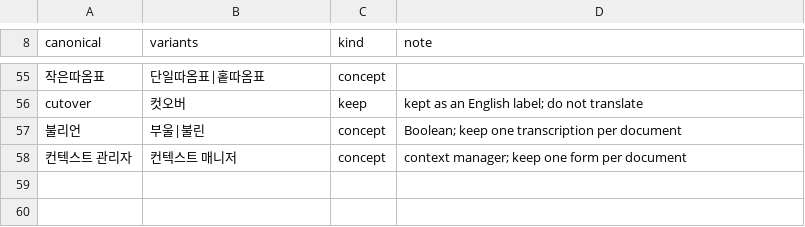
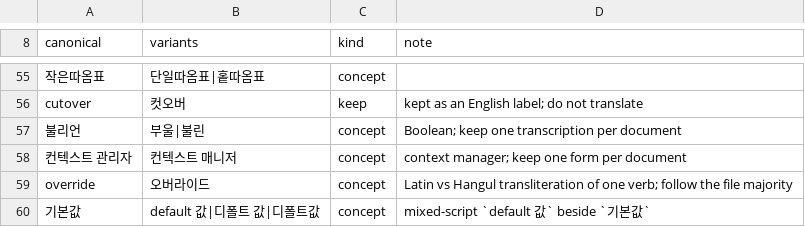
Before and after one commit to somaz94/claude-plugins, a TSV file: plugins/korean-prose/lexicon/terms.tsv, drawn as a sheet; only a part is shown, gaps mark what is left out; the diff names each change by its address in the sheet, - before the commit and + after, or states it on an @@ line.

Commit message:
feat(korean-prose): add gwonwi, chakji and jeuksi-sayong patterns plus two terms

```diff
--- a/plugins/korean-prose/lexicon/terms.tsv
+++ b/plugins/korean-prose/lexicon/terms.tsv
+row 59: override | 오버라이드 | concept | Latin vs Hangul transliteration of one verb; follow the file majority
+row 60: 기본값 | default 값|디폴트 값|디폴트값 | concept | mixed-script `default 값` beside `기본값`
```
Also changed, not shown: plugins/korean-prose/lexicon/patterns.tsv.
